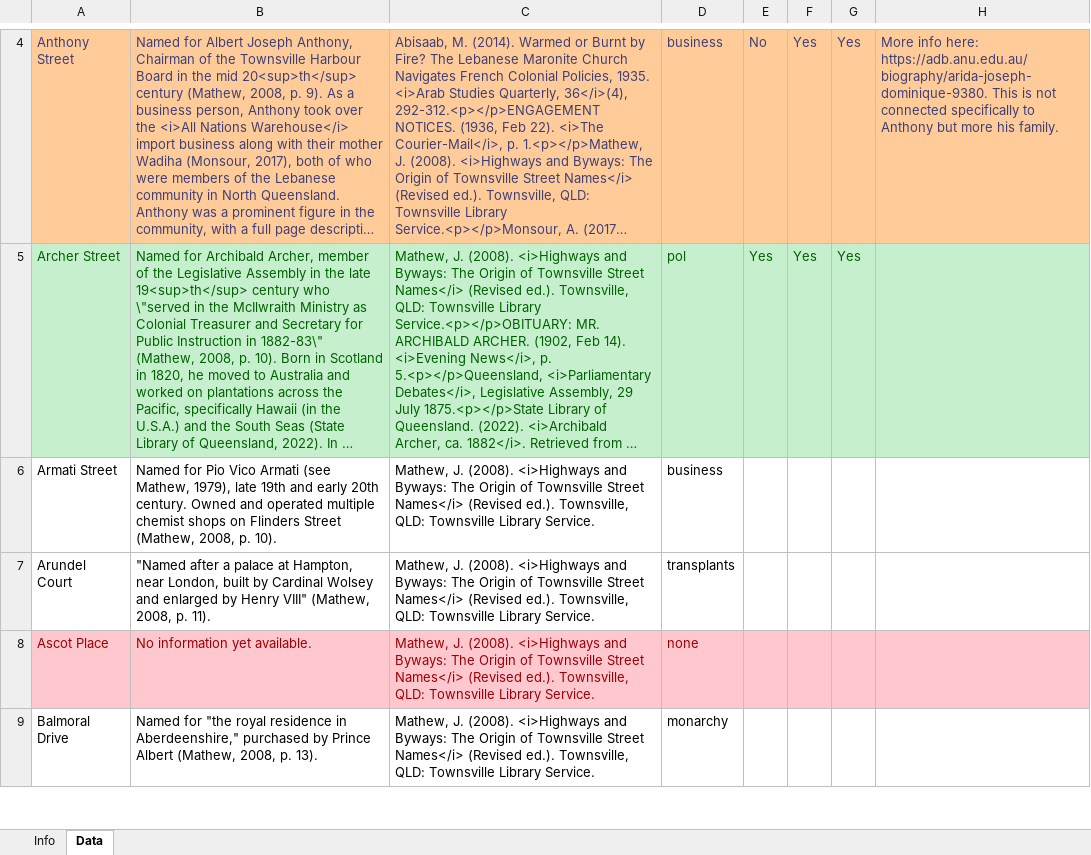
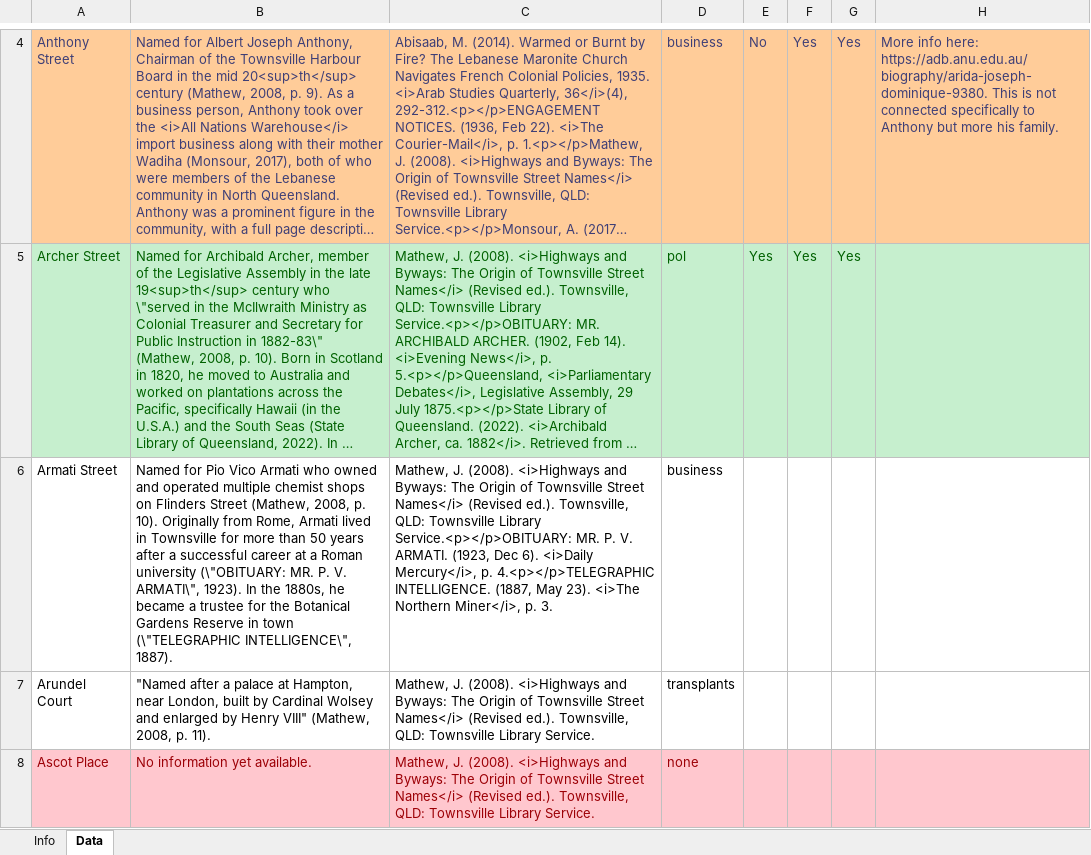
Before and after one commit to bryan-ab-smith/topomapper, an Excel workbook: Master Info.xlsx, sheet Data, drawn as a sheet; only a part is shown, gaps mark what is left out; the shorter side is filled out with more unchanged rows; long unchanged cells end in …; values as stored, in another font and other column widths than the file's, no borders; the diff names each change by its address in the sheet, - before the commit and + after, or states it on an @@ line.

Commit message:
Updated Armati Street info with picture.

```diff
--- a/Master Info.xlsx (sheet Data)
+++ b/Master Info.xlsx (sheet Data)
-B6: …Vico Armati (see Mathew, 1979), late 19th and early 20th century. Owned and operated multiple chemist shops on Flinders Street (Mathew, 2008, p. 10).
+B6: …Vico Armati who owned and operated multiple chemist shops on Flinders Street (Mathew, 2008, p. 10). Originally from Rome, Armati lived in Townsville for more than 50 years after a successful career at a Roman university (\"OBITUARY: MR. P. V. ARMATI\", 1923). In the 1880s, he became a trustee for the Botanical Gardens Reserve in town (\"TELEGRAPHIC INTELLIGENCE\", 1887).
-C6: …Townsville Library Service.
+C6: …Townsville Library Service.<p></p>OBITUARY: MR. P. V. ARMATI. (1923, Dec 6). <i>Daily Mercury</i>, p. 4.<p></p>TELEGRAPHIC INTELLIGENCE. (1887, May 23). <i>The Northern Miner</i>, p. 3.
```
Also changed, not shown: 3 other files.
